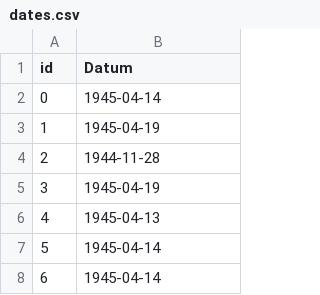
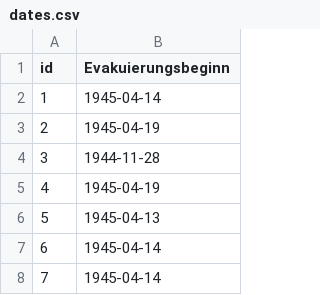
Before and after one commit to MariaSchweren/Intro-DH-Geovisualization, a CSV file: dates.csv, drawn as a sheet; only a part is shown; the diff covers the shown part only; the diff names each change by its address in the sheet, - before the commit and + after, or states it on an @@ line.

Commit message:
Updated dates

```diff
--- a/dates.csv
+++ b/dates.csv
-B1: Datum
+B1: Evakuierungsbeginn
@@ column A (id) renumbered between rows 2 and 62 @@
```
Also changed, not shown: 47 added rows elsewhere in this file, 1 other file.
